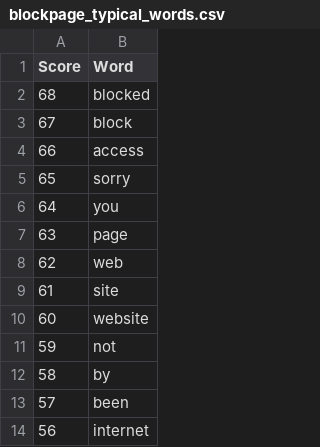
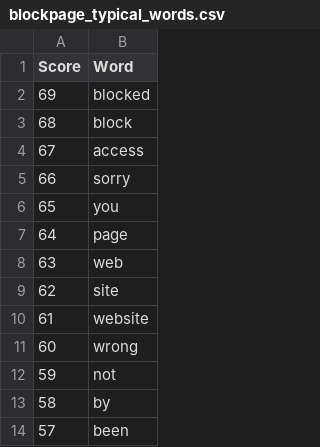
Before and after one commit to rfiorilla/thesis, a CSV file: blockpage_typical_words.csv, drawn as a sheet; only a part is shown; the shorter side is filled out with more unchanged rows.

```diff
--- a/blockpage_typical_words.csv
+++ b/blockpage_typical_words.csv
@@ -1,11 +1,12 @@
 Score,Word
-68,blocked
-67,block
-66,access
-65,sorry
-64,you
-63,page
-62,web
-61,site
-60,website
+69,blocked
+68,block
+67,access
+66,sorry
+65,you
+64,page
+63,web
+62,site
+61,website
+60,wrong
 59,not
```
Also changed, not shown: 1 other file.
